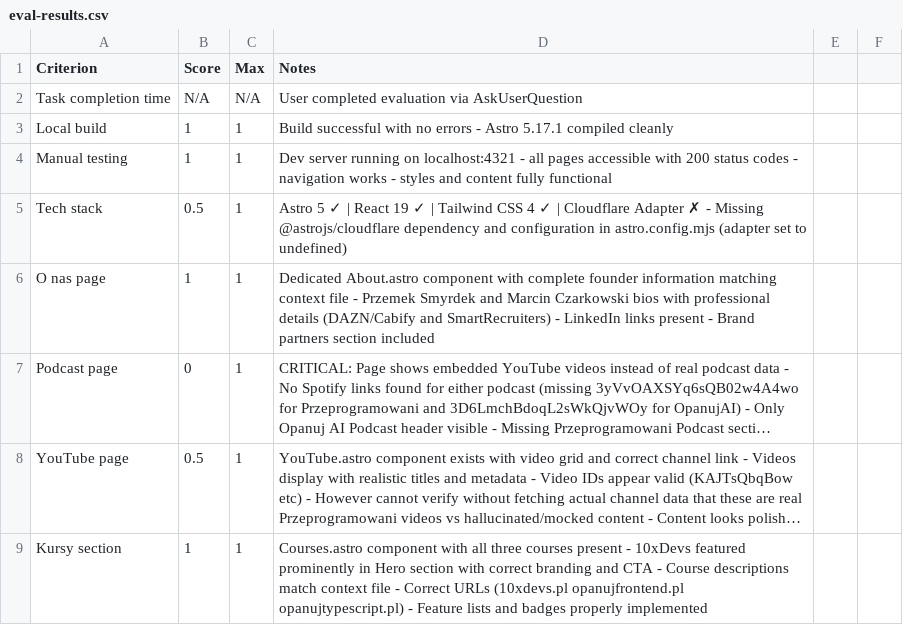
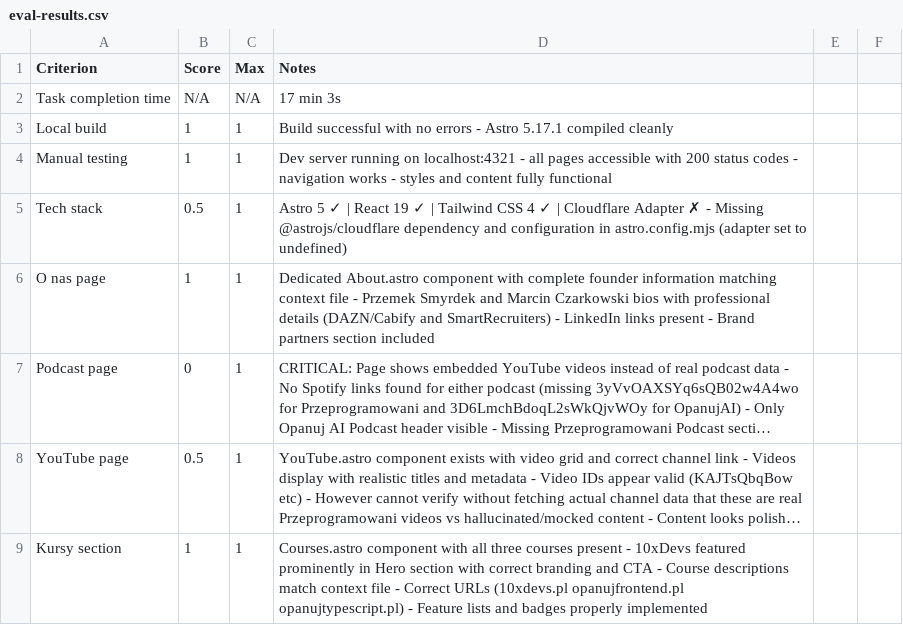
Before and after one commit to przeprogramowani/10x-bench, a CSV file: eval-results/kimi-k2.5-attempt-2/eval-results.csv, drawn as a sheet; only a part is shown; long unchanged cells end in ….

Commit message:
feat: agent envs, kimi time taken

```diff
--- a/eval-results/kimi-k2.5-attempt-2/eval-results.csv
+++ b/eval-results/kimi-k2.5-attempt-2/eval-results.csv
@@ -1,3 +1,3 @@
 Criterion,Score,Max,Notes
-Task completion time,N/A,N/A,User completed evaluation via AskUserQuestion
+Task completion time,N/A,N/A,17 min 3s
 Local build,1,1,Build successful with no errors - Astro 5.17.1 compiled cleanly
```
Also changed, not shown: eval-results/kimi-k2.5-attempt-3/eval-results.csv, 6 other files.
